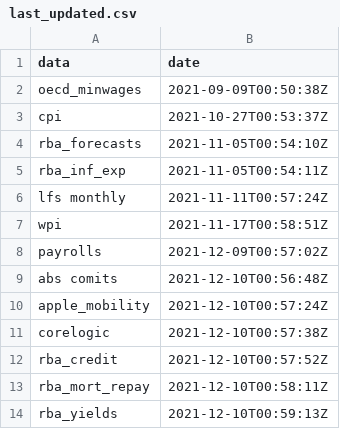
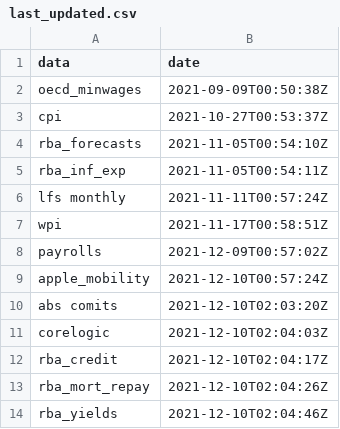
Before and after one commit to grattan/macro_dashboard_data, a CSV file: last_updated.csv, drawn as a sheet.

Commit message:
refreshing data

```diff
--- a/last_updated.csv
+++ b/last_updated.csv
@@ -8,7 +8,7 @@ wpi,2021-11-17T00:58:51Z
 payrolls,2021-12-09T00:57:02Z
-abs comits,2021-12-10T00:56:48Z
 apple_mobility,2021-12-10T00:57:24Z
-corelogic,2021-12-10T00:57:38Z
-rba_credit,2021-12-10T00:57:52Z
-rba_mort_repay,2021-12-10T00:58:11Z
-rba_yields,2021-12-10T00:59:13Z
+abs comits,2021-12-10T02:03:20Z
+corelogic,2021-12-10T02:04:03Z
+rba_credit,2021-12-10T02:04:17Z
+rba_mort_repay,2021-12-10T02:04:26Z
+rba_yields,2021-12-10T02:04:46Z
```
Also changed, not shown: 3 other files.
